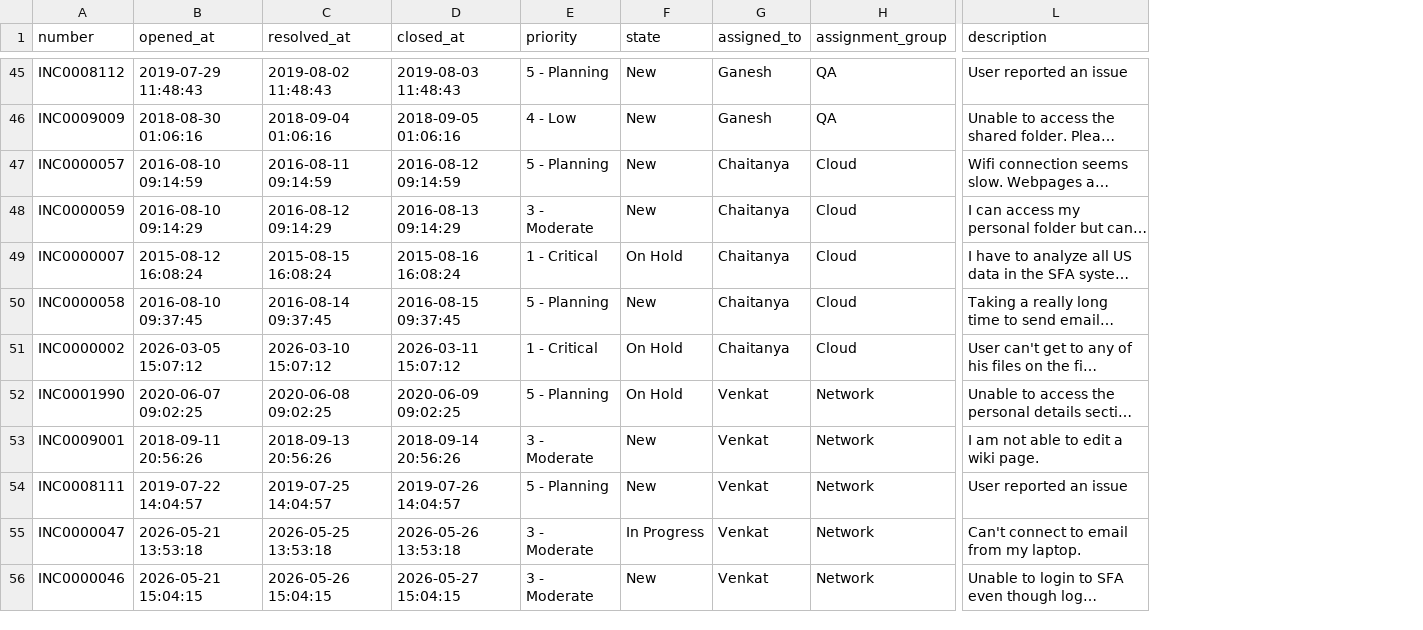
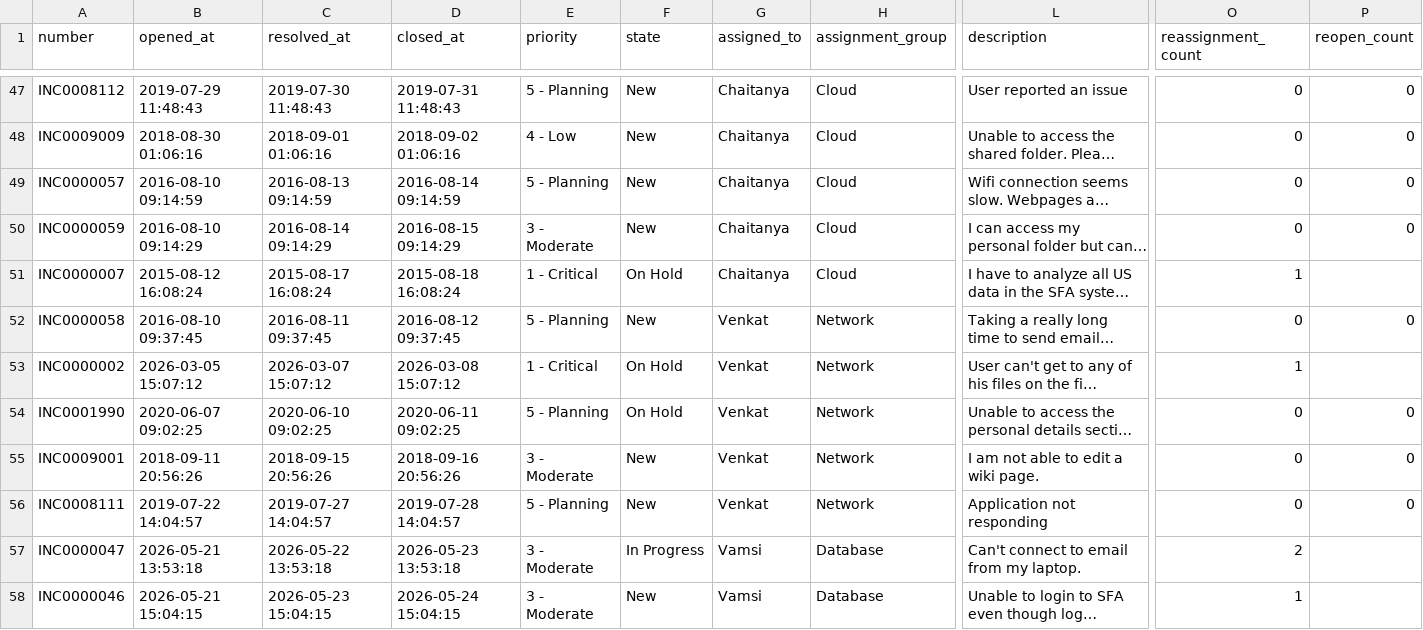
Before and after one commit to RS4327/ServicenowGamification, a CSV file: Artifacts/DataPreProcessing/Datapreprocessing.csv, drawn as a sheet; only a part is shown, gaps mark what is left out; long unchanged cells end in …; addresses are those after the commit; the diff covers the shown part only; the diff names each change by its address in the sheet, - before the commit and + after, or states it on an @@ line.

```diff
--- a/Artifacts/DataPreProcessing/Datapreprocessing.csv
+++ b/Artifacts/DataPreProcessing/Datapreprocessing.csv
+column O (reassignment_count), rows 47-58: 0 | 0 | 0 | 0 | 1 | 0 | 1 | 0 | 0 | 0 | 2 | 1
+column P (reopen_count), rows 47-56: 0 | 0 | 0 | 0 |  | 0 |  | 0 | 0 | 0
-C47 (resolved_at): 2019-08-02 11:48:43
+C47 (resolved_at): 2019-07-30 11:48:43
-D47 (closed_at): 2019-08-03 11:48:43
+D47 (closed_at): 2019-07-31 11:48:43
-G47:G48 (assigned_to): Ganesh
+G47:G48 (assigned_to): Chaitanya
-H47:H48 (assignment_group): QA
+H47:H48 (assignment_group): Cloud
-C48 (resolved_at): 2018-09-04 01:06:16
+C48 (resolved_at): 2018-09-01 01:06:16
-D48 (closed_at): 2018-09-05 01:06:16
+D48 (closed_at): 2018-09-02 01:06:16
-C49 (resolved_at): 2016-08-11 09:14:59
+C49 (resolved_at): 2016-08-13 09:14:59
-D49 (closed_at): 2016-08-12 09:14:59
+D49 (closed_at): 2016-08-14 09:14:59
-C50 (resolved_at): 2016-08-12 09:14:29
+C50 (resolved_at): 2016-08-14 09:14:29
-D50 (closed_at): 2016-08-13 09:14:29
+D50 (closed_at): 2016-08-15 09:14:29
-C51 (resolved_at): 2015-08-15 16:08:24
+C51 (resolved_at): 2015-08-17 16:08:24
-D51 (closed_at): 2015-08-16 16:08:24
+D51 (closed_at): 2015-08-18 16:08:24
-C52 (resolved_at): 2016-08-14 09:37:45
+C52 (resolved_at): 2016-08-11 09:37:45
-D52 (closed_at): 2016-08-15 09:37:45
+D52 (closed_at): 2016-08-12 09:37:45
-G52:G53 (assigned_to): Chaitanya
+G52:G53 (assigned_to): Venkat
-H52:H53 (assignment_group): Cloud
+H52:H53 (assignment_group): Network
-C53 (resolved_at): 2026-03-10 15:07:12
+C53 (resolved_at): 2026-03-07 15:07:12
-D53 (closed_at): 2026-03-11 15:07:12
+D53 (closed_at): 2026-03-08 15:07:12
-C54 (resolved_at): 2020-06-08 09:02:25
+C54 (resolved_at): 2020-06-10 09:02:25
-D54 (closed_at): 2020-06-09 09:02:25
+D54 (closed_at): 2020-06-11 09:02:25
-C55 (resolved_at): 2018-09-13 20:56:26
+C55 (resolved_at): 2018-09-15 20:56:26
-D55 (closed_at): 2018-09-14 20:56:26
+D55 (closed_at): 2018-09-16 20:56:26
-C56 (resolved_at): 2019-07-25 14:04:57
+C56 (resolved_at): 2019-07-27 14:04:57
-D56 (closed_at): 2019-07-26 14:04:57
+D56 (closed_at): 2019-07-28 14:04:57
-L56 (description): User reported an issue
+L56 (description): Application not responding
-C57 (resolved_at): 2026-05-25 13:53:18
+C57 (resolved_at): 2026-05-22 13:53:18
-D57 (closed_at): 2026-05-26 13:53:18
+D57 (closed_at): 2026-05-23 13:53:18
-G57:G58 (assigned_to): Venkat
+G57:G58 (assigned_to): Vamsi
-H57:H58 (assignment_group): Network
+H57:H58 (assignment_group): Database
-C58 (resolved_at): 2026-05-26 15:04:15
+C58 (resolved_at): 2026-05-23 15:04:15
-D58 (closed_at): 2026-05-27 15:04:15
+D58 (closed_at): 2026-05-24 15:04:15
```
Also changed, not shown: 2 added rows and 80 edited cells elsewhere in this file, Artifacts/MetricsCalculation/mttr.csv, 34 other files.
